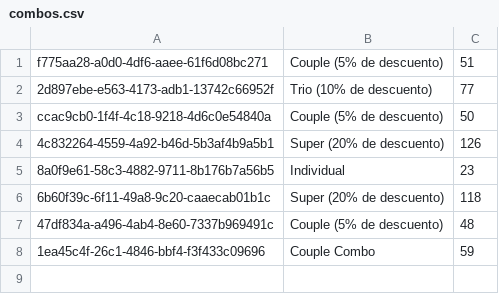
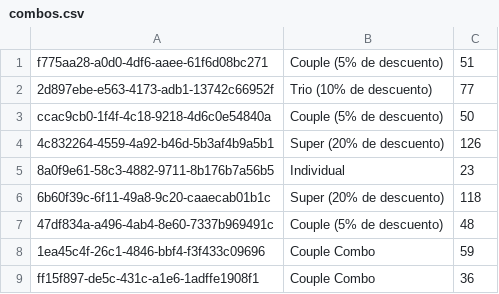
Before and after one commit to ESTHERRODRIGUEZGARCIA/Patrones-Estructurales, a CSV file: PIZZERIA/datos/combos.csv, drawn as a sheet.

```diff
--- a/PIZZERIA/datos/combos.csv
+++ b/PIZZERIA/datos/combos.csv
@@ -8 +8,2 @@ ccac9cb0-1f4f-4c18-9218-4d6c0e54840a,Couple (5% de descuento),50
 1ea45c4f-26c1-4846-bbf4-f3f433c09696,Couple Combo,59
+ff15f897-de5c-431c-a1e6-1adffe1908f1,Couple Combo,36
```
Also changed, not shown: PIZZERIA/datos/datos_clientes.csv, 1 other file.
